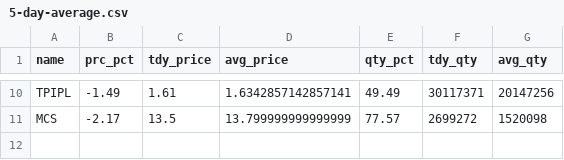
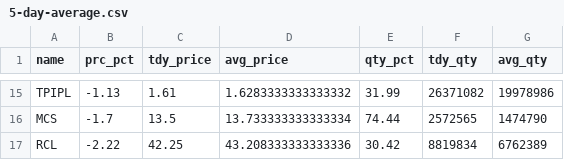
Before and after one commit to santimcs/A8, a CSV file: Data/5-day-average.csv, drawn as a sheet; only a part is shown, gaps mark what is left out; addresses are those after the commit; the diff covers the shown part only; the diff names each change by its address in the sheet, - before the commit and + after, or states it on an @@ line.

```diff
--- a/Data/5-day-average.csv
+++ b/Data/5-day-average.csv
-B15 (prc_pct): -1.49
+B15 (prc_pct): -1.13
-D15 (avg_price): 1.6342857142857141
+D15 (avg_price): 1.6283333333333332
-E15 (qty_pct): 49.49
+E15 (qty_pct): 31.99
-F15 (tdy_qty): 30117371
+F15 (tdy_qty): 26371082
-G15 (avg_qty): 20147256
+G15 (avg_qty): 19978986
-B16 (prc_pct): -2.17
+B16 (prc_pct): -1.7
-D16 (avg_price): 13.799999999999999
+D16 (avg_price): 13.733333333333334
-E16 (qty_pct): 77.57
+E16 (qty_pct): 74.44
-F16 (tdy_qty): 2699272
+F16 (tdy_qty): 2572565
-G16 (avg_qty): 1520098
+G16 (avg_qty): 1474790
+row 17: RCL | -2.22 | 42.25 | 43.208333333333336 | 30.42 | 8819834 | 6762389
```
Also changed, not shown: 9 added rows, 4 removed rows and 21 edited cells elsewhere in this file, Data/consensus.csv, Data/daily_out.csv, 17 other files.
